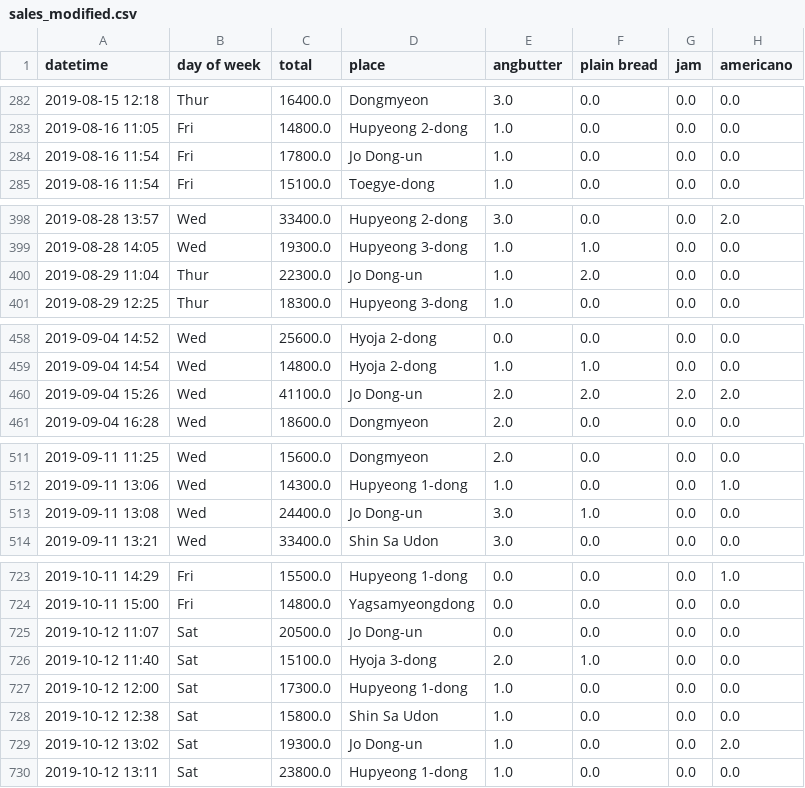
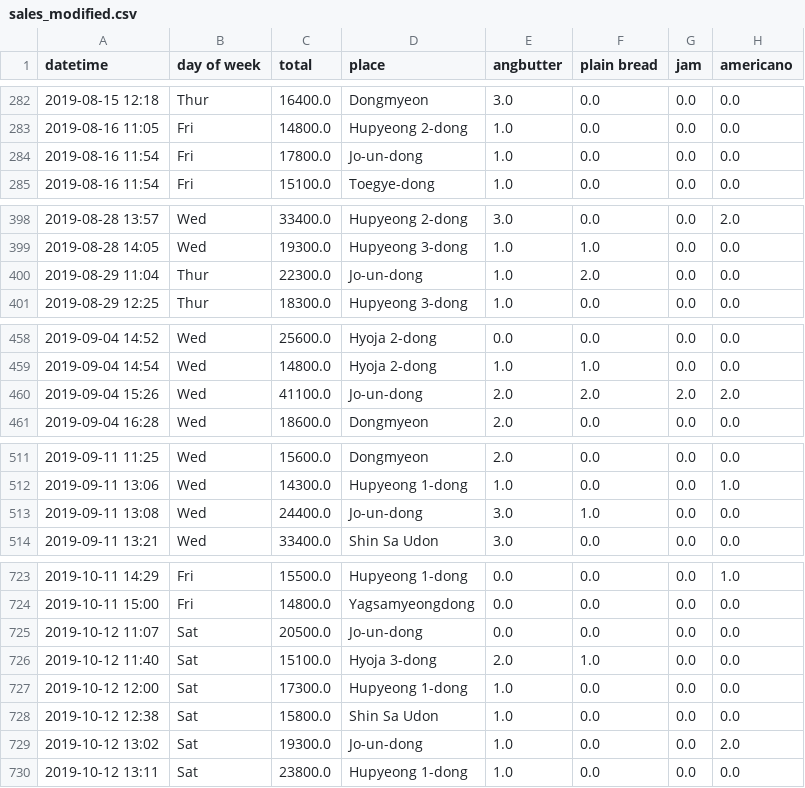
Before and after one commit to ilwad123/bakery-dashboard, a CSV file: sales_modified.csv (was data/sales_modified.csv), drawn as a sheet; only a part is shown, gaps mark what is left out; the diff covers the shown part only; the diff names each change by its address in the sheet, - before the commit and + after, or states it on an @@ line.

```diff
--- a/data/sales_modified.csv
+++ b/sales_modified.csv
-D284 (place): Jo Dong-un
+D284 (place): Jo-un-dong
-D400 (place): Jo Dong-un
+D400 (place): Jo-un-dong
-D460 (place): Jo Dong-un
+D460 (place): Jo-un-dong
-D513 (place): Jo Dong-un
+D513 (place): Jo-un-dong
-D725 (place): Jo Dong-un
+D725 (place): Jo-un-dong
-D729 (place): Jo Dong-un
+D729 (place): Jo-un-dong
```
Also changed, not shown: 32 edited cells elsewhere in this file, sales_modified2.csv, sales_modified3.csv, 19 other files.
